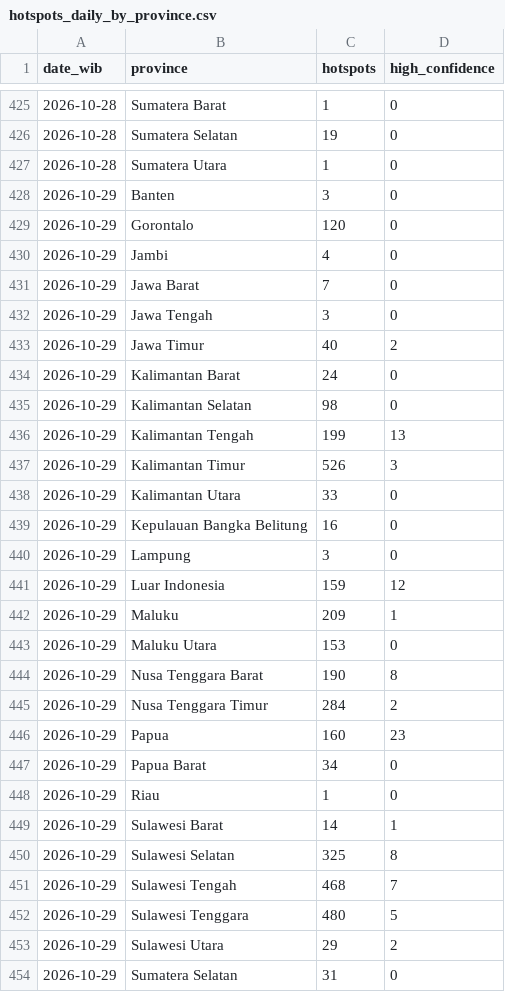
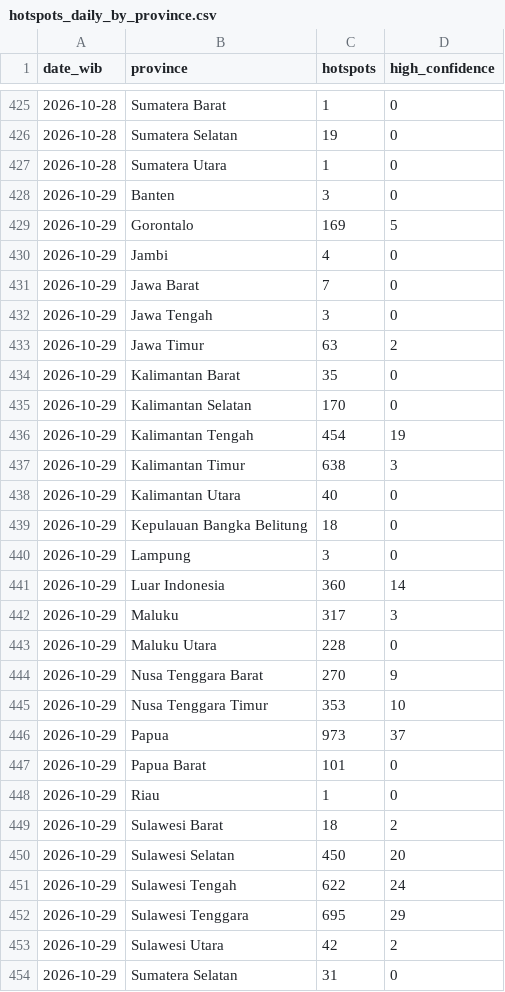
Before and after one commit to Din131/indonesia-haze-monitor, a CSV file: data/hotspots_daily_by_province.csv, drawn as a sheet; only a part is shown, gaps mark what is left out.

```diff
--- a/data/hotspots_daily_by_province.csv
+++ b/data/hotspots_daily_by_province.csv
@@ -428,3 +428,3 @@ date_wib,province,hotspots,high_confidence
 2026-10-29,Banten,3,0
-2026-10-29,Gorontalo,120,0
+2026-10-29,Gorontalo,169,5
 2026-10-29,Jambi,4,0
@@ -432,23 +432,23 @@ date_wib,province,hotspots,high_confidence
 2026-10-29,Jawa Tengah,3,0
-2026-10-29,Jawa Timur,40,2
-2026-10-29,Kalimantan Barat,24,0
-2026-10-29,Kalimantan Selatan,98,0
-2026-10-29,Kalimantan Tengah,199,13
-2026-10-29,Kalimantan Timur,526,3
-2026-10-29,Kalimantan Utara,33,0
-2026-10-29,Kepulauan Bangka Belitung,16,0
+2026-10-29,Jawa Timur,63,2
+2026-10-29,Kalimantan Barat,35,0
+2026-10-29,Kalimantan Selatan,170,0
+2026-10-29,Kalimantan Tengah,454,19
+2026-10-29,Kalimantan Timur,638,3
+2026-10-29,Kalimantan Utara,40,0
+2026-10-29,Kepulauan Bangka Belitung,18,0
 2026-10-29,Lampung,3,0
-2026-10-29,Luar Indonesia,159,12
-2026-10-29,Maluku,209,1
-2026-10-29,Maluku Utara,153,0
-2026-10-29,Nusa Tenggara Barat,190,8
-2026-10-29,Nusa Tenggara Timur,284,2
-2026-10-29,Papua,160,23
-2026-10-29,Papua Barat,34,0
+2026-10-29,Luar Indonesia,360,14
+2026-10-29,Maluku,317,3
+2026-10-29,Maluku Utara,228,0
+2026-10-29,Nusa Tenggara Barat,270,9
+2026-10-29,Nusa Tenggara Timur,353,10
+2026-10-29,Papua,973,37
+2026-10-29,Papua Barat,101,0
 2026-10-29,Riau,1,0
-2026-10-29,Sulawesi Barat,14,1
-2026-10-29,Sulawesi Selatan,325,8
-2026-10-29,Sulawesi Tengah,468,7
-2026-10-29,Sulawesi Tenggara,480,5
-2026-10-29,Sulawesi Utara,29,2
+2026-10-29,Sulawesi Barat,18,2
+2026-10-29,Sulawesi Selatan,450,20
+2026-10-29,Sulawesi Tengah,622,24
+2026-10-29,Sulawesi Tenggara,695,29
+2026-10-29,Sulawesi Utara,42,2
 2026-10-29,Sumatera Selatan,31,0
```
Also changed, not shown: data/run_log.csv, 7 other files.
